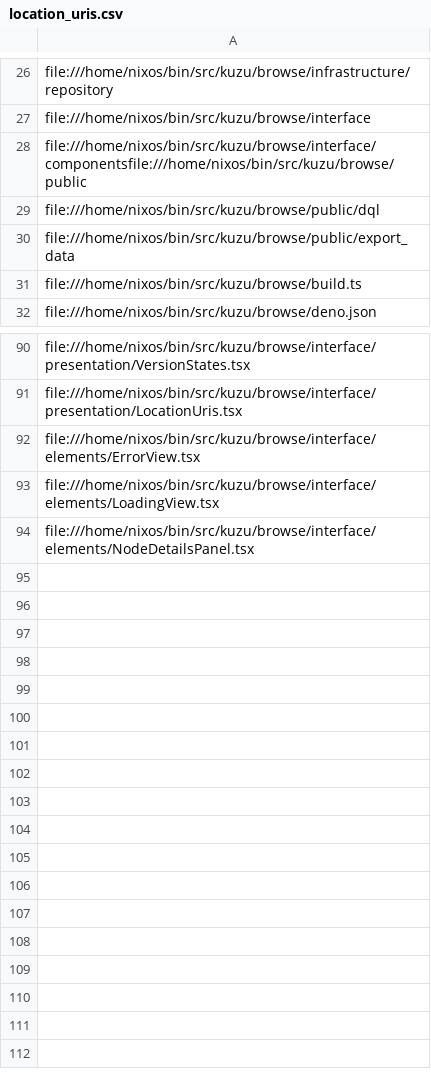
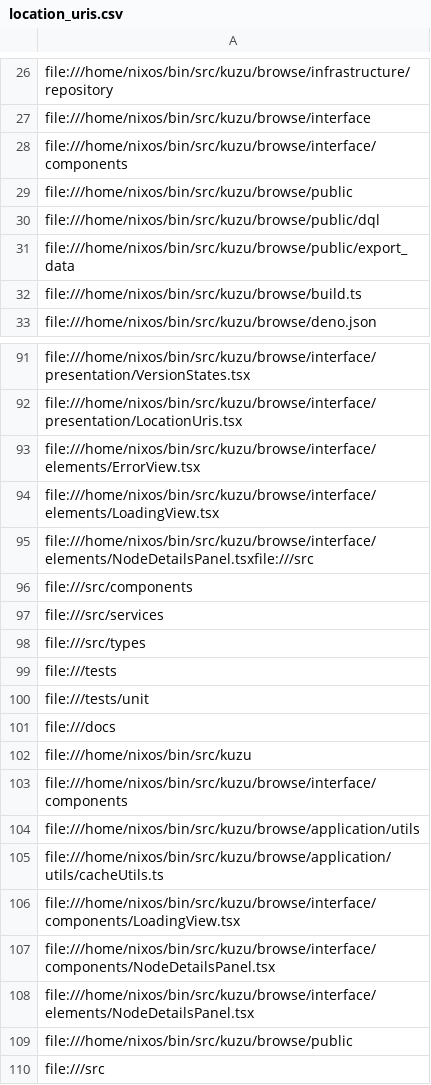
Before and after one commit to PorcoRosso85/home, a CSV file: bin/src/kuzu/data/location_uris.csv, drawn as a sheet; only a part is shown, gaps mark what is left out.

Commit message:
kuzu, init

```diff
--- a/bin/src/kuzu/data/location_uris.csv
+++ b/bin/src/kuzu/data/location_uris.csv
@@ -27,3 +27,4 @@ file:///home/nixos/bin/src/kuzu/browse/infrastructure/repository
 file:///home/nixos/bin/src/kuzu/browse/interface
-file:///home/nixos/bin/src/kuzu/browse/interface/componentsfile:///home/nixos/bin/src/kuzu/browse/public
+file:///home/nixos/bin/src/kuzu/browse/interface/components
+file:///home/nixos/bin/src/kuzu/browse/public
 file:///home/nixos/bin/src/kuzu/browse/public/dql
@@ -93,2 +94,17 @@ file:///home/nixos/bin/src/kuzu/browse/interface/elements/ErrorView.tsx
 file:///home/nixos/bin/src/kuzu/browse/interface/elements/LoadingView.tsx
+file:///home/nixos/bin/src/kuzu/browse/interface/elements/NodeDetailsPanel.tsxfile:///src
+file:///src/components
+file:///src/services
+file:///src/types
+file:///tests
+file:///tests/unit
+file:///docs
+file:///home/nixos/bin/src/kuzu
+file:///home/nixos/bin/src/kuzu/browse/interface/components
+file:///home/nixos/bin/src/kuzu/browse/application/utils
+file:///home/nixos/bin/src/kuzu/browse/application/utils/cacheUtils.ts
+file:///home/nixos/bin/src/kuzu/browse/interface/components/LoadingView.tsx
+file:///home/nixos/bin/src/kuzu/browse/interface/components/NodeDetailsPanel.tsx
 file:///home/nixos/bin/src/kuzu/browse/interface/elements/NodeDetailsPanel.tsx
+file:///home/nixos/bin/src/kuzu/browse/public
+file:///src
```
Also changed, not shown: bin/src/kuzu/data/location_hierarchy.csv, bin/src/kuzu/data/version_location_relations.csv, 1 other file.
